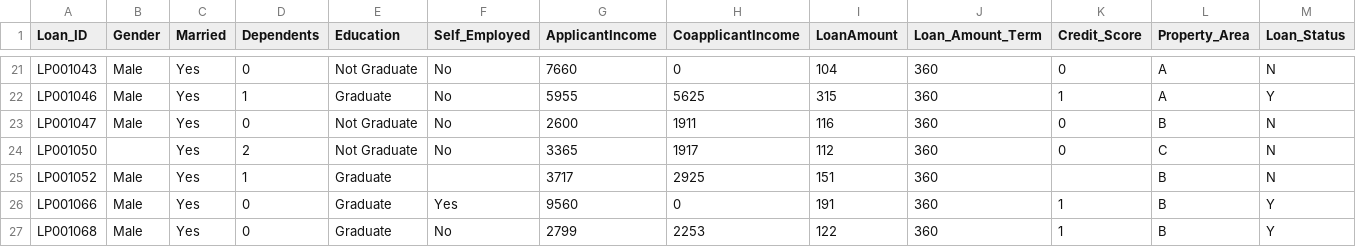
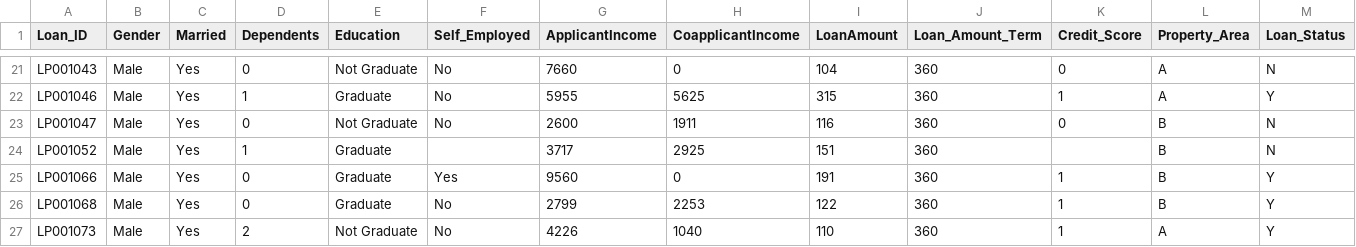
Before and after one commit to ainthowry/Dataset-Analysis-with-R, a CSV file: Home Loans/homeloan3.csv, drawn as a sheet; only a part is shown, gaps mark what is left out; the shorter side is filled out with more unchanged rows.

Commit message:
add home loans

```diff
--- a/Home Loans/homeloan3.csv
+++ b/Home Loans/homeloan3.csv
@@ -23,3 +23,2 @@ LP001046,Male,Yes,1,Graduate,No,5955,5625,315,360,1,A,Y
 LP001047,Male,Yes,0,Not Graduate,No,2600,1911,116,360,0,B,N
-LP001050,,Yes,2,Not Graduate,No,3365,1917,112,360,0,C,N
 LP001052,Male,Yes,1,Graduate,,3717,2925,151,360,,B,N
```
Also changed, not shown: 5 other files.
